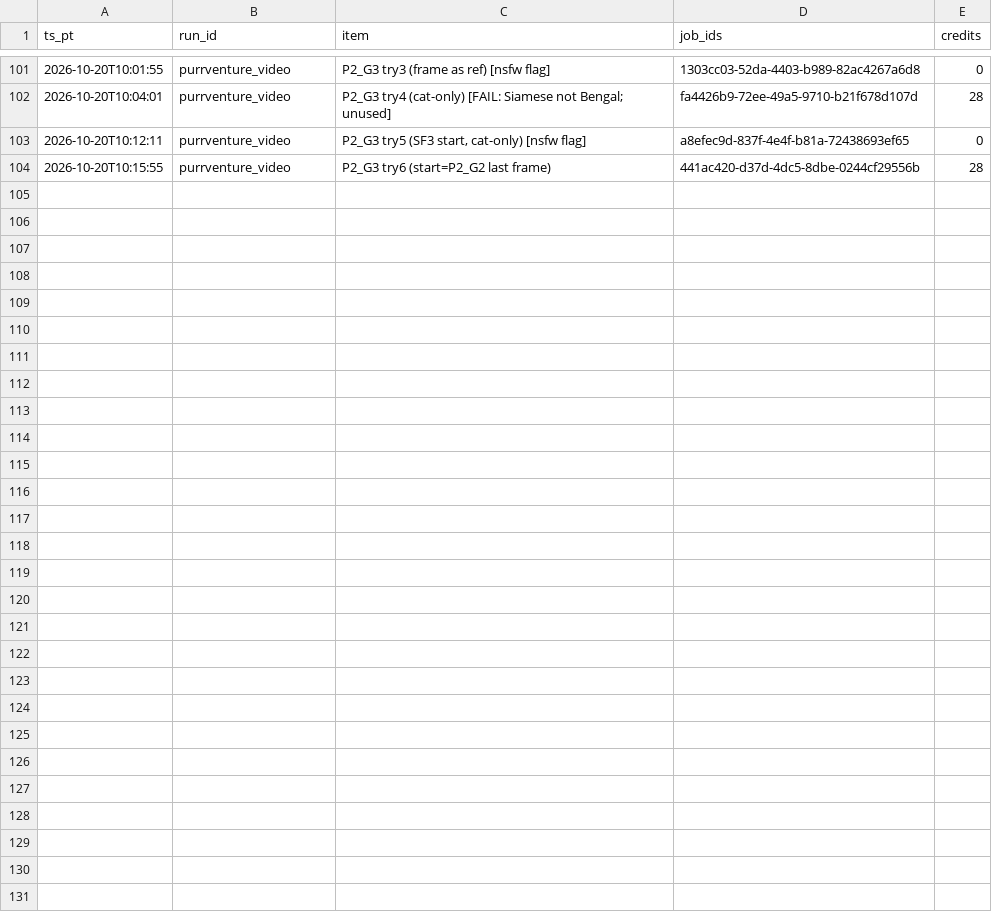
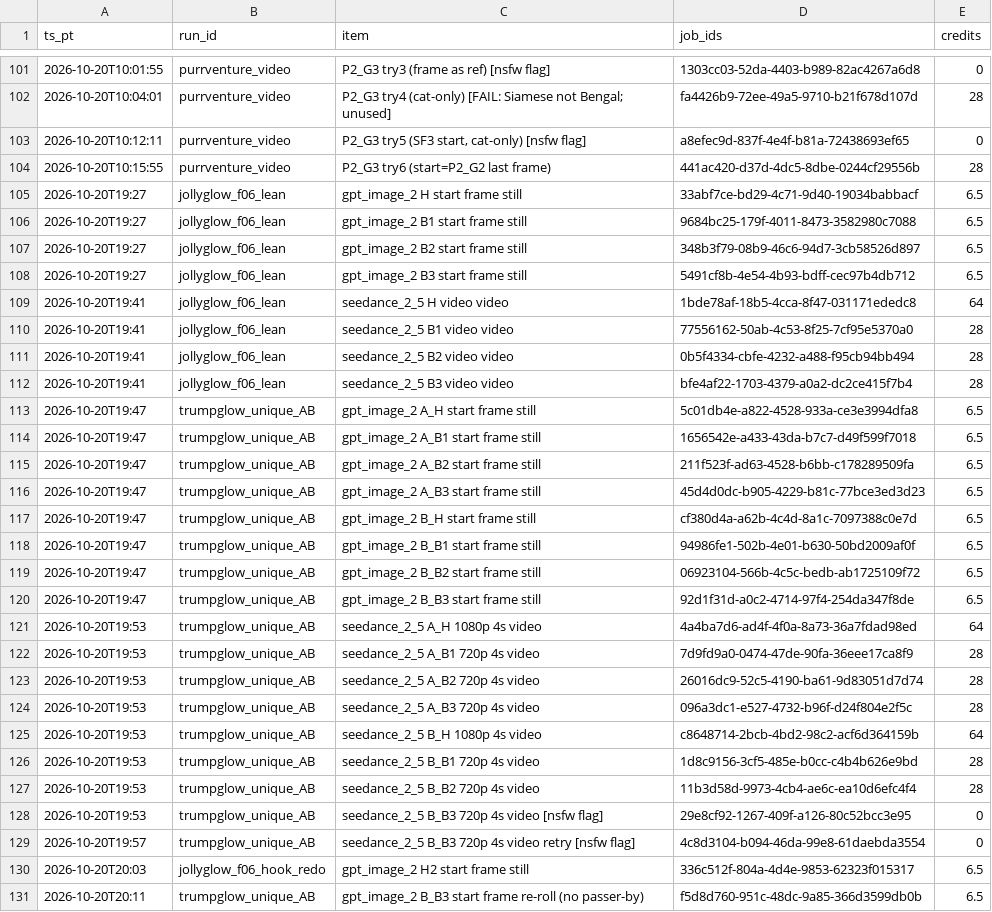
Before and after one commit to omarmadethis/Hookforge-AI, a CSV file: learning/spend_ledger.csv, drawn as a sheet; only a part is shown, gaps mark what is left out.

Commit message:
D180 no clip reuse gate (unique_footage), D181 720p hooks, TrumpGlow A/B approvals + spend ledger

```diff
--- a/learning/spend_ledger.csv
+++ b/learning/spend_ledger.csv
@@ -104 +104,28 @@ ts_pt,run_id,item,job_ids,credits
 2026-10-20T10:15:55,purrventure_video,P2_G3 try6 (start=P2_G2 last frame),441ac420-d37d-4dc5-8dbe-0244cf29556b,28
+2026-10-20T19:27,jollyglow_f06_lean,gpt_image_2 H start frame still,33abf7ce-bd29-4c71-9d40-19034babbacf,6.5
+2026-10-20T19:27,jollyglow_f06_lean,gpt_image_2 B1 start frame still,9684bc25-179f-4011-8473-3582980c7088,6.5
+2026-10-20T19:27,jollyglow_f06_lean,gpt_image_2 B2 start frame still,348b3f79-08b9-46c6-94d7-3cb58526d897,6.5
+2026-10-20T19:27,jollyglow_f06_lean,gpt_image_2 B3 start frame still,5491cf8b-4e54-4b93-bdff-cec97b4db712,6.5
+2026-10-20T19:41,jollyglow_f06_lean,seedance_2_5 H video video,1bde78af-18b5-4cca-8f47-031171ededc8,64
+2026-10-20T19:41,jollyglow_f06_lean,seedance_2_5 B1 video video,77556162-50ab-4c53-8f25-7cf95e5370a0,28
+2026-10-20T19:41,jollyglow_f06_lean,seedance_2_5 B2 video video,0b5f4334-cbfe-4232-a488-f95cb94bb494,28
+2026-10-20T19:41,jollyglow_f06_lean,seedance_2_5 B3 video video,bfe4af22-1703-4379-a0a2-dc2ce415f7b4,28
+2026-10-20T19:47,trumpglow_unique_AB,gpt_image_2 A_H start frame still,5c01db4e-a822-4528-933a-ce3e3994dfa8,6.5
+2026-10-20T19:47,trumpglow_unique_AB,gpt_image_2 A_B1 start frame still,1656542e-a433-43da-b7c7-d49f599f7018,6.5
+2026-10-20T19:47,trumpglow_unique_AB,gpt_image_2 A_B2 start frame still,211f523f-ad63-4528-b6bb-c178289509fa,6.5
+2026-10-20T19:47,trumpglow_unique_AB,gpt_image_2 A_B3 start frame still,45d4d0dc-b905-4229-b81c-77bce3ed3d23,6.5
+2026-10-20T19:47,trumpglow_unique_AB,gpt_image_2 B_H start frame still,cf380d4a-a62b-4c4d-8a1c-7097388c0e7d,6.5
+2026-10-20T19:47,trumpglow_unique_AB,gpt_image_2 B_B1 start frame still,94986fe1-502b-4e01-b630-50bd2009af0f,6.5
+2026-10-20T19:47,trumpglow_unique_AB,gpt_image_2 B_B2 start frame still,06923104-566b-4c5c-bedb-ab1725109f72,6.5
+2026-10-20T19:47,trumpglow_unique_AB,gpt_image_2 B_B3 start frame still,92d1f31d-a0c2-4714-97f4-254da347f8de,6.5
+2026-10-20T19:53,trumpglow_unique_AB,seedance_2_5 A_H 1080p 4s video,4a4ba7d6-ad4f-4f0a-8a73-36a7fdad98ed,64
+2026-10-20T19:53,trumpglow_unique_AB,seedance_2_5 A_B1 720p 4s video,7d9fd9a0-0474-47de-90fa-36eee17ca8f9,28
+2026-10-20T19:53,trumpglow_unique_AB,seedance_2_5 A_B2 720p 4s video,26016dc9-52c5-4190-ba61-9d83051d7d74,28
+2026-10-20T19:53,trumpglow_unique_AB,seedance_2_5 A_B3 720p 4s video,096a3dc1-e527-4732-b96f-d24f804e2f5c,28
+2026-10-20T19:53,trumpglow_unique_AB,seedance_2_5 B_H 1080p 4s video,c8648714-2bcb-4bd2-98c2-acf6d364159b,64
+2026-10-20T19:53,trumpglow_unique_AB,seedance_2_5 B_B1 720p 4s video,1d8c9156-3cf5-485e-b0cc-c4b4b626e9bd,28
+2026-10-20T19:53,trumpglow_unique_AB,seedance_2_5 B_B2 720p 4s video,11b3d58d-9973-4cb4-ae6c-ea10d6efc4f4,28
+2026-10-20T19:53,trumpglow_unique_AB,seedance_2_5 B_B3 720p 4s video [nsfw flag],29e8cf92-1267-409f-a126-80c52bcc3e95,0
+2026-10-20T19:57,trumpglow_unique_AB,seedance_2_5 B_B3 720p 4s video retry [nsfw flag],4c8d3104-b094-46da-99e8-61daebda3554,0
+2026-10-20T20:03,jollyglow_f06_hook_redo,gpt_image_2 H2 start frame still,336c512f-804a-4d4e-9853-62323f015317,6.5
+2026-10-20T20:11,trumpglow_unique_AB,gpt_image_2 B_B3 start frame re-roll (no passer-by),f5d8d760-951c-48dc-9a85-366d3599db0b,6.5
```
Also changed, not shown: 18 other files.
